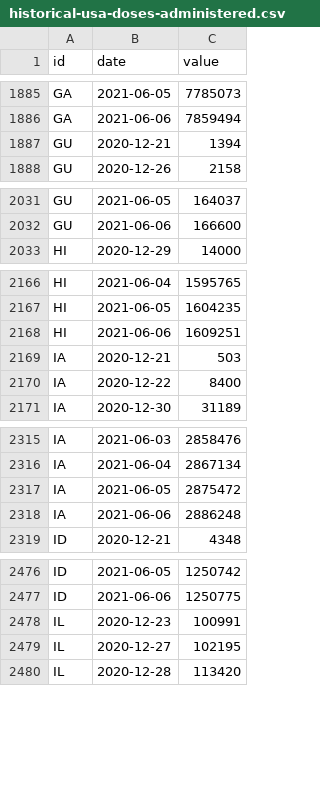
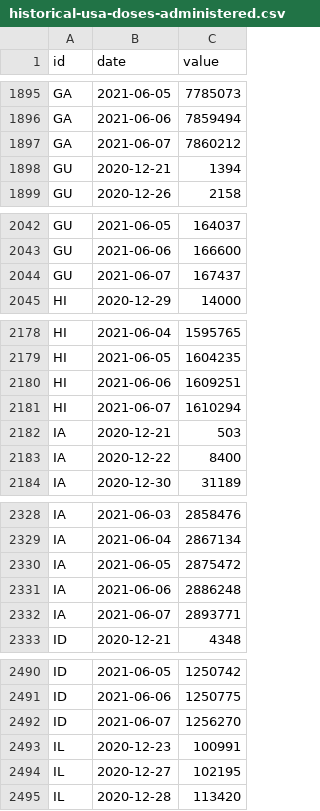
Before and after one commit to BloombergGraphics/covid-vaccine-tracker-data, a CSV file: data/historical-usa-doses-administered.csv, drawn as a sheet; only a part is shown, gaps mark what is left out; the diff covers the shown part only; the diff names each change by its address in the sheet, - before the commit and + after, or states it on an @@ line.

```diff
--- a/data/historical-usa-doses-administered.csv
+++ b/data/historical-usa-doses-administered.csv
+row 1897: GA | 2021-06-07 | 7860212
+row 2044: GU | 2021-06-07 | 167437
+row 2181: HI | 2021-06-07 | 1610294
+row 2332: IA | 2021-06-07 | 2893771
+row 2492: ID | 2021-06-07 | 1256270
```
Also changed, not shown: 54 added rows and 2 edited cells elsewhere in this file, data/current-global.csv, data/current-usa.csv, 2 other files.
